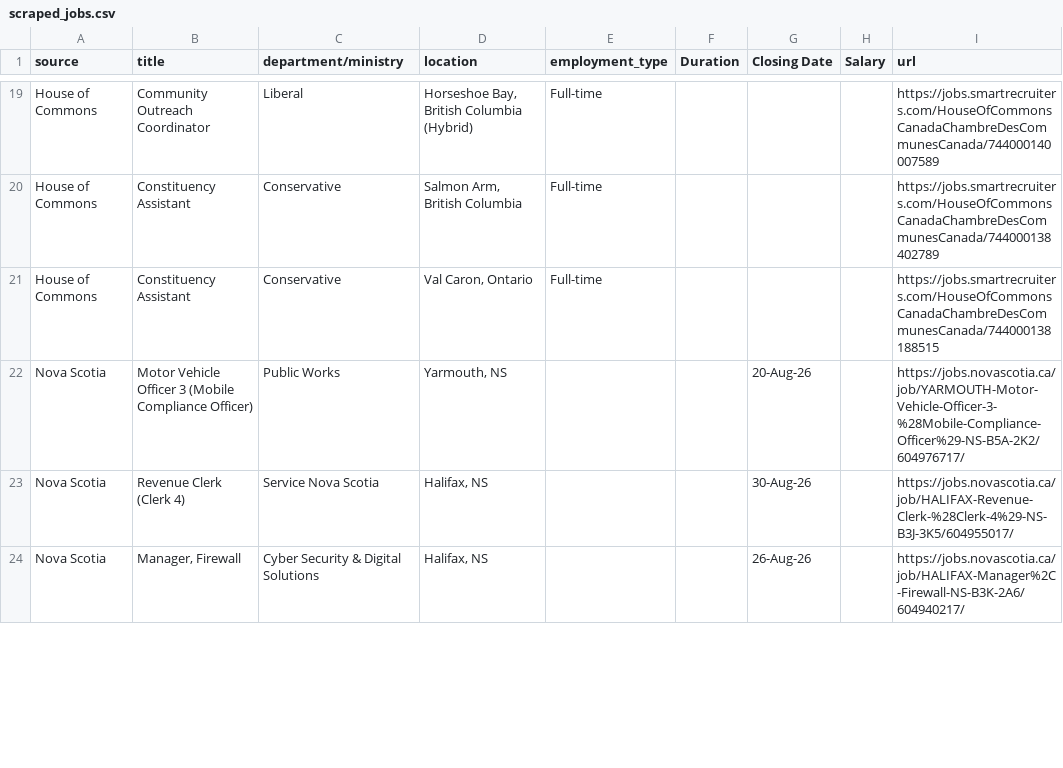
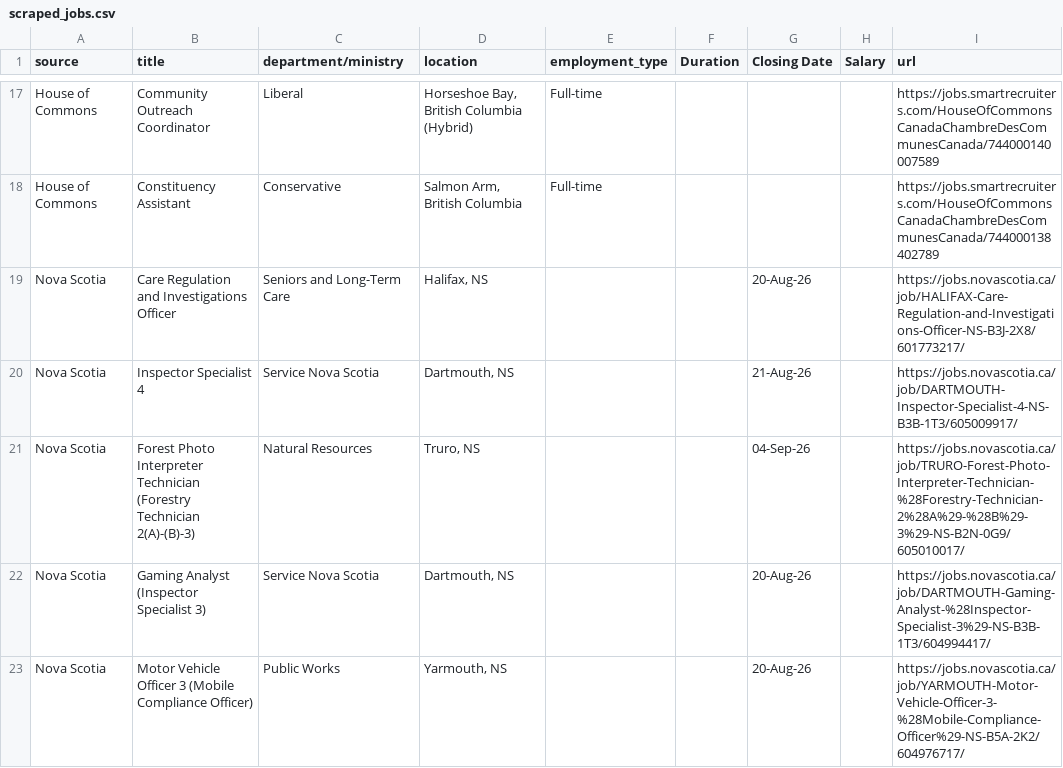
Before and after one commit to Glocal-Open-Source/elections-showcase, a CSV file: scripts/scraped_jobs.csv, drawn as a sheet; only a part is shown, gaps mark what is left out; the diff covers the shown part only.

```diff
--- a/scripts/scraped_jobs.csv
+++ b/scripts/scraped_jobs.csv
@@ -20,5 +18,6 @@ House of Commons,Community Outreach Coordinator,Liberal,"Horseshoe Bay, British
 House of Commons,Constituency Assistant,Conservative,"Salmon Arm, British Columbia",Full-time,,,,https://jobs.smartrecruiters.com/HouseOfCommonsCanadaChambreDesCommunesCanada/744000138402789
-House of Commons,Constituency Assistant,Conservative,"Val Caron, Ontario",Full-time,,,,https://jobs.smartrecruiters.com/HouseOfCommonsCanadaChambreDesCommunesCanada/744000138188515
+Nova Scotia,Care Regulation and Investigations Officer,Seniors and Long-Term Care,"Halifax, NS",,,20-Aug-26,,https://jobs.novascotia.ca/job/HALIFAX-Care-Regulation-and-Investigations-Officer-NS-B3J-2X8/601773217/
+Nova Scotia,Inspector Specialist 4,Service Nova Scotia,"Dartmouth, NS",,,21-Aug-26,,https://jobs.novascotia.ca/job/DARTMOUTH-Inspector-Specialist-4-NS-B3B-1T3/605009917/
+Nova Scotia,Forest Photo Interpreter Technician (Forestry Technician 2(A)-(B)-3),Natural Resources,"Truro, NS",,,04-Sep-26,,https://jobs.novascotia.ca/job/TRURO-Forest-Photo-Interpreter-Technician-%28Forestry-Technician-2%28A%29-%28B%29-3%29-NS-B2N-0G9/605010017/
+Nova Scotia,Gaming Analyst (Inspector Specialist 3),Service Nova Scotia,"Dartmouth, NS",,,20-Aug-26,,https://jobs.novascotia.ca/job/DARTMOUTH-Gaming-Analyst-%28Inspector-Specialist-3%29-NS-B3B-1T3/604994417/
 Nova Scotia,Motor Vehicle Officer 3 (Mobile Compliance Officer),Public Works,"Yarmouth, NS",,,20-Aug-26,,https://jobs.novascotia.ca/job/YARMOUTH-Motor-Vehicle-Officer-3-%28Mobile-Compliance-Officer%29-NS-B5A-2K2/604976717/
-Nova Scotia,Revenue Clerk (Clerk 4),Service Nova Scotia,"Halifax, NS",,,30-Aug-26,,https://jobs.novascotia.ca/job/HALIFAX-Revenue-Clerk-%28Clerk-4%29-NS-B3J-3K5/604955017/
-Nova Scotia,"Manager, Firewall",Cyber Security & Digital Solutions,"Halifax, NS",,,26-Aug-26,,https://jobs.novascotia.ca/job/HALIFAX-Manager%2C-Firewall-NS-B3K-2A6/604940217/
```
Also changed, not shown: 7 added rows, 10 removed rows and 5 moved rows elsewhere in this file, 1 other file.
